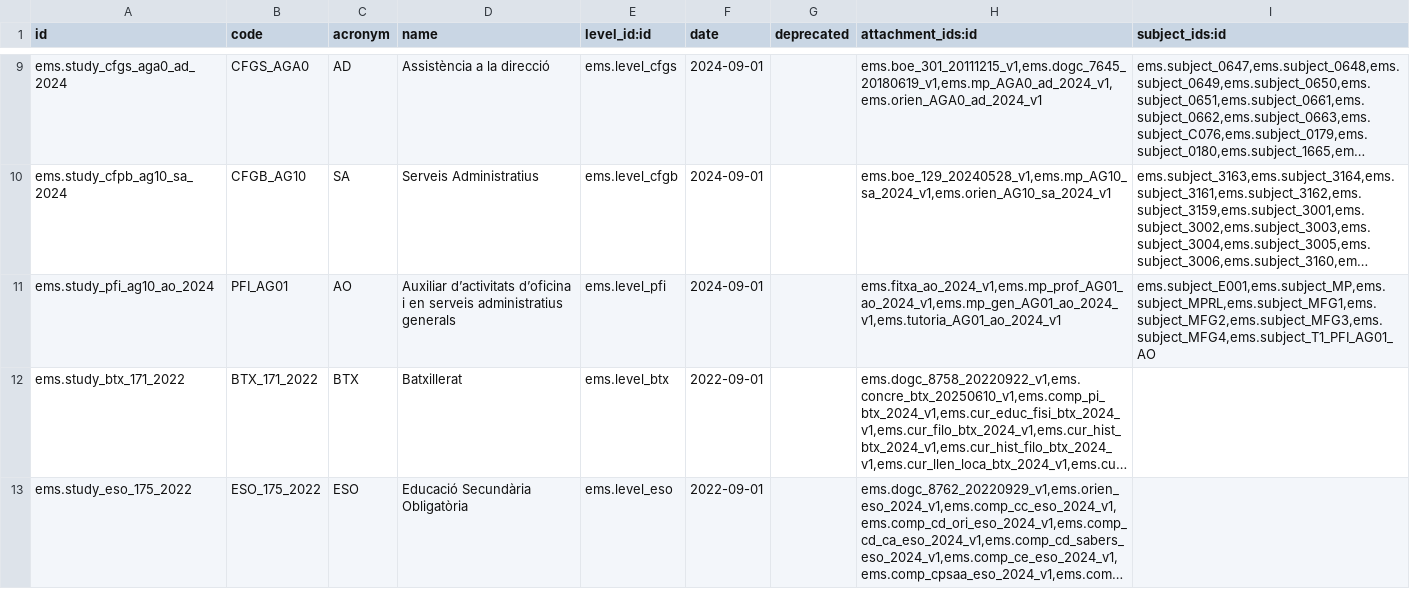
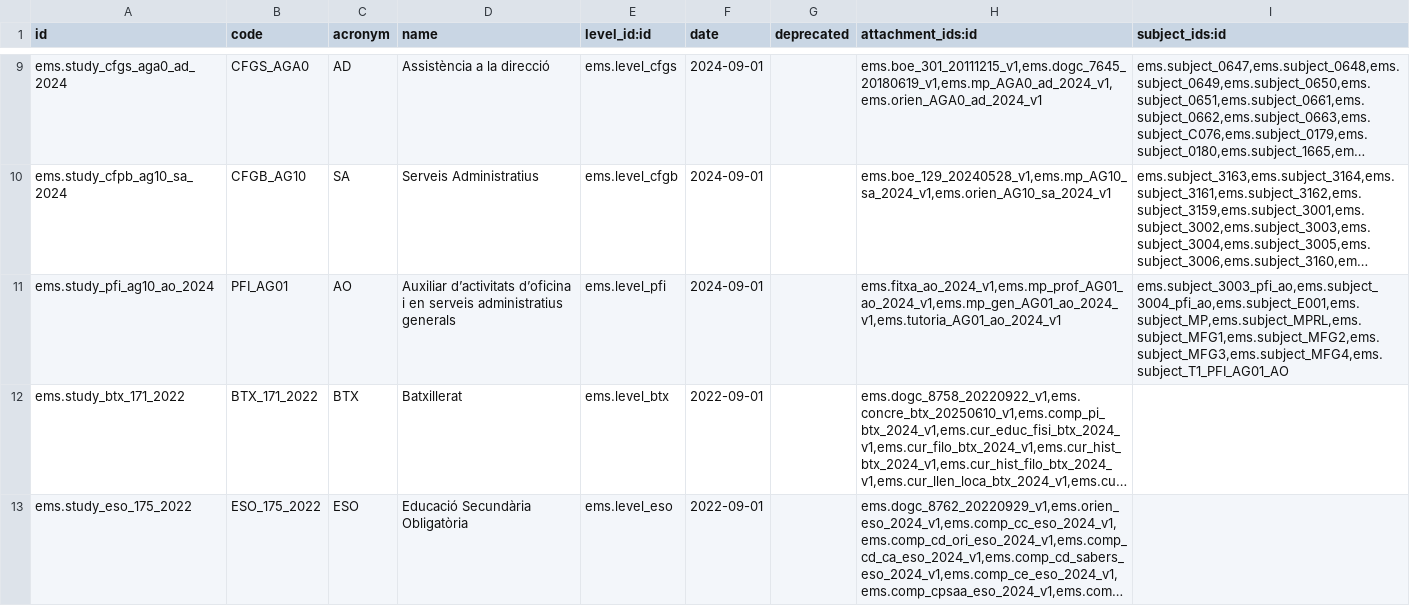
Before and after one commit to ElPuig/EMS, a CSV file: data/cat/ems.study.csv, drawn as a sheet; only a part is shown, gaps mark what is left out; long unchanged cells end in …; the diff names each change by its address in the sheet, - before the commit and + after, or states it on an @@ line.

```diff
--- a/data/cat/ems.study.csv
+++ b/data/cat/ems.study.csv
-I11 (subject_ids:id): ems.subject_E001,ems.subject_MP,ems.subject_MPRL,ems.subject_MFG1,ems.subject_MFG2,ems.subject_MFG3,ems.subject_MFG4,ems.subject_T1_PFI_AG01_AO
+I11 (subject_ids:id): ems.subject_3003_pfi_ao,ems.subject_3004_pfi_ao,ems.subject_E001,ems.subject_MP,ems.subject_MPRL,ems.subject_MFG1,ems.subject_MFG2,ems.subject_MFG3,ems.subject_MFG4,ems.subject_T1_PFI_AG01_AO
```
Also changed, not shown: data/cat/ems.outcome.csv, data/cat/ems.subject.csv, 18 other files.
